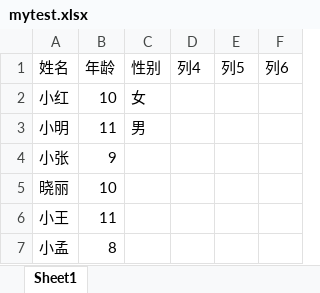
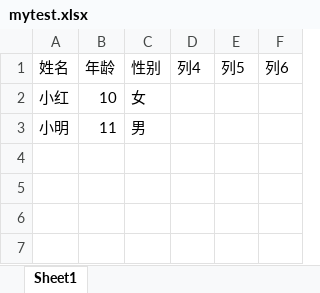
Before and after one commit to Leewon1992/MBtest, an Excel workbook: mytest.xlsx, sheet Sheet1, drawn as a sheet; values as stored, in another font and other column widths than the file's, no borders; table styles not drawn; the diff names each change by its address in the sheet, - before the commit and + after, or states it on an @@ line.

Commit message:
保留部分mytest

```diff
--- a/mytest.xlsx (sheet Sheet1)
+++ b/mytest.xlsx (sheet Sheet1)
-row 4: 小张 | 9
-row 5: 晓丽 | 10
-row 6: 小王 | 11
-row 7: 小孟 | 8
```
